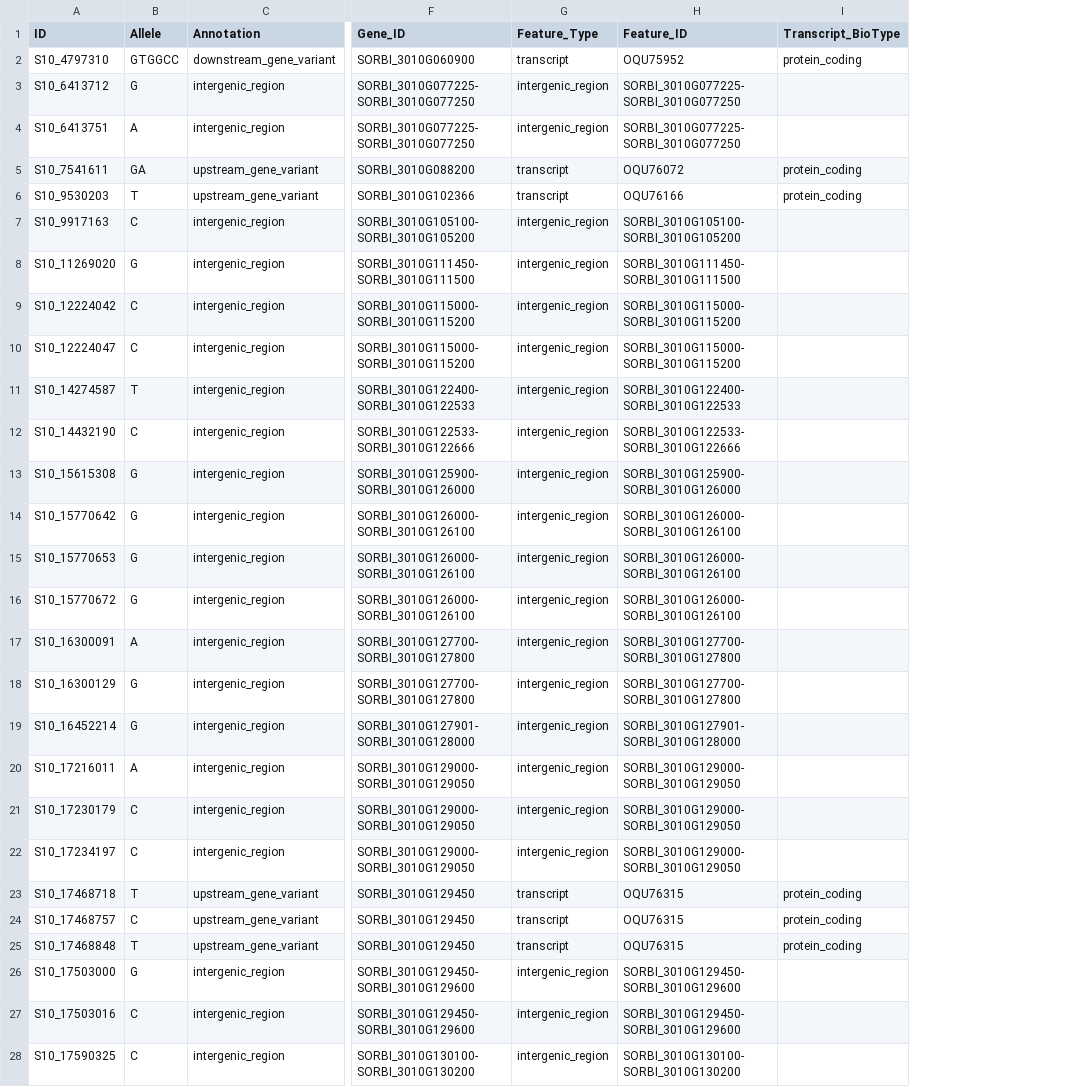
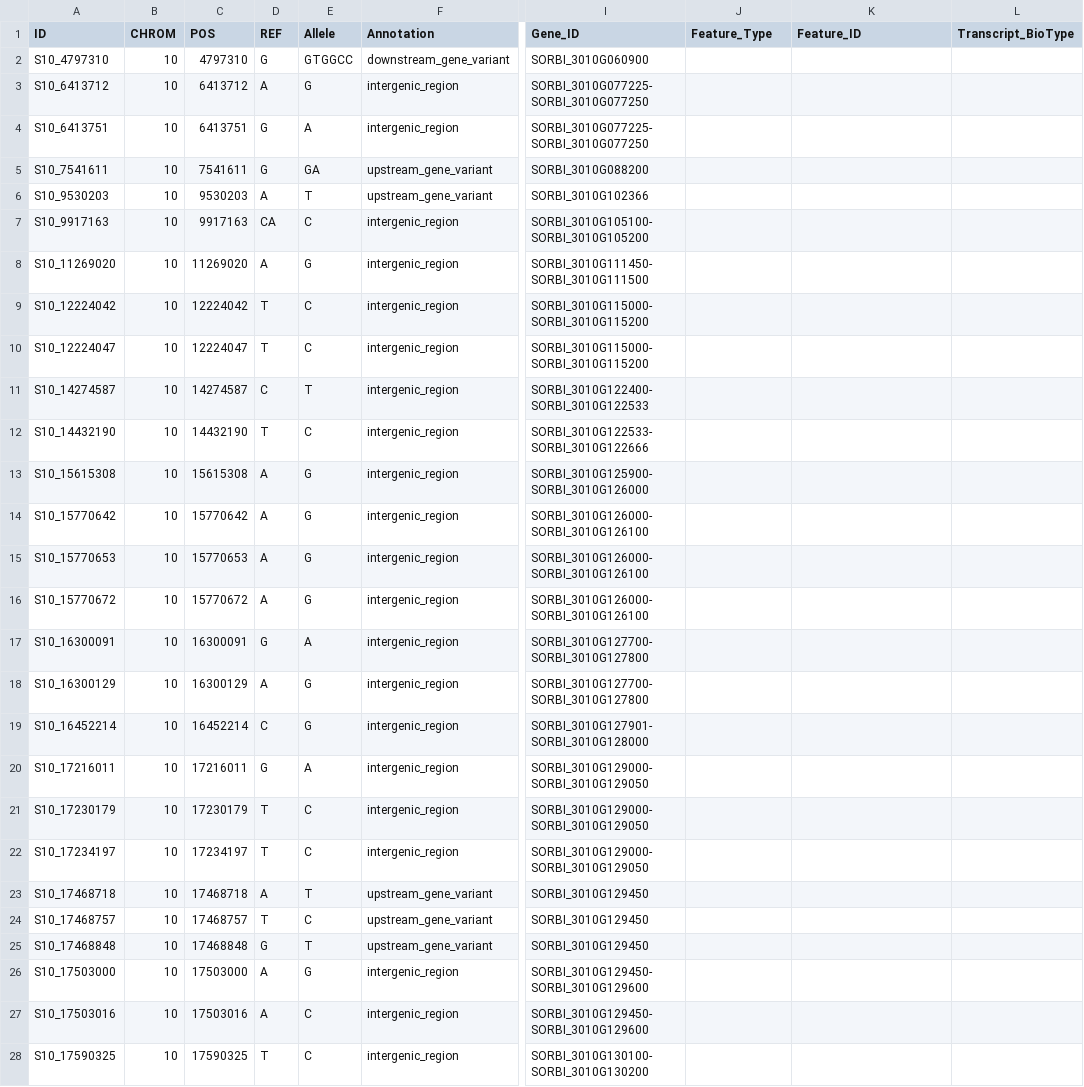
Before and after one commit to genophenoenvo/phenotype-to-genotype, a TSV file: SNP_outputs_annotated/max_growth_cm_gdd_p0001_qtl_full_SNP_list_annotated.tsv, drawn as a sheet; only a part is shown, gaps mark what is left out; addresses are those after the commit; the diff covers the shown part only; the diff names each change by its address in the sheet, - before the commit and + after, or states it on an @@ line.

```diff
--- a/SNP_outputs_annotated/max_growth_cm_gdd_p0001_qtl_full_SNP_list_annotated.tsv
+++ b/SNP_outputs_annotated/max_growth_cm_gdd_p0001_qtl_full_SNP_list_annotated.tsv
+column B (CHROM), rows 2-28: all 10
+column C (POS), rows 2-28: 4797310 | 6413712 | 6413751 | 7541611 | 9530203 | 9917163 | 11269020 | 12224042 | 12224047 | 14274587 | 14432190 | 15615308 | 15770642 | 15770653 | 15770672 | 16300091 | 16300129 | 16452214 | 17216011 | 17230179 | 17234197 | 17468718 | 17468757 | 17468848 | 17503000 | 17503016 | 17590325
+column D (REF), rows 2-28: G | A | G | G | A | CA | A | T | T | C | T | A | A | A | A | G | A | C | G | T | T | A | T | G | A | A | T
-J2 (Feature_Type): transcript
+J2 (Feature_Type): (empty)
-K2 (Feature_ID): OQU75952
+K2 (Feature_ID): (empty)
-L2 (Transcript_BioType): protein_coding
+L2 (Transcript_BioType): (empty)
-J3:J4 (Feature_Type): intergenic_region
+J3:J4 (Feature_Type): (empty)
-K3:K4 (Feature_ID): SORBI_3010G077225-SORBI_3010G077250
+K3:K4 (Feature_ID): (empty)
-J5:J6 (Feature_Type): transcript
+J5:J6 (Feature_Type): (empty)
-K5 (Feature_ID): OQU76072
+K5 (Feature_ID): (empty)
-L5:L6 (Transcript_BioType): protein_coding
+L5:L6 (Transcript_BioType): (empty)
-K6 (Feature_ID): OQU76166
+K6 (Feature_ID): (empty)
-J7:J22 (Feature_Type): intergenic_region
+J7:J22 (Feature_Type): (empty)
-K7 (Feature_ID): SORBI_3010G105100-SORBI_3010G105200
+K7 (Feature_ID): (empty)
-K8 (Feature_ID): SORBI_3010G111450-SORBI_3010G111500
+K8 (Feature_ID): (empty)
-K9:K10 (Feature_ID): SORBI_3010G115000-SORBI_3010G115200
+K9:K10 (Feature_ID): (empty)
-K11 (Feature_ID): SORBI_3010G122400-SORBI_3010G122533
+K11 (Feature_ID): (empty)
-K12 (Feature_ID): SORBI_3010G122533-SORBI_3010G122666
+K12 (Feature_ID): (empty)
-K13 (Feature_ID): SORBI_3010G125900-SORBI_3010G126000
+K13 (Feature_ID): (empty)
-K14:K16 (Feature_ID): SORBI_3010G126000-SORBI_3010G126100
+K14:K16 (Feature_ID): (empty)
-K17:K18 (Feature_ID): SORBI_3010G127700-SORBI_3010G127800
+K17:K18 (Feature_ID): (empty)
-K19 (Feature_ID): SORBI_3010G127901-SORBI_3010G128000
+K19 (Feature_ID): (empty)
-K20:K22 (Feature_ID): SORBI_3010G129000-SORBI_3010G129050
+K20:K22 (Feature_ID): (empty)
-J23:J25 (Feature_Type): transcript
+J23:J25 (Feature_Type): (empty)
-K23:K25 (Feature_ID): OQU76315
+K23:K25 (Feature_ID): (empty)
-L23:L25 (Transcript_BioType): protein_coding
+L23:L25 (Transcript_BioType): (empty)
-J26:J28 (Feature_Type): intergenic_region
+J26:J28 (Feature_Type): (empty)
-K26:K27 (Feature_ID): SORBI_3010G129450-SORBI_3010G129600
+K26:K27 (Feature_ID): (empty)
-K28 (Feature_ID): SORBI_3010G130100-SORBI_3010G130200
+K28 (Feature_ID): (empty)
```
Also changed, not shown: 108 edited cells elsewhere in this file, SNP_outputs_annotated/max_growth_cm_gdd_p0005_effective_SNP_list_annotated.tsv, SNP_outputs_annotated/max_growth_cm_gdd_p001_qtl_effective_SNP_list_annotated.tsv, 22 other files.
